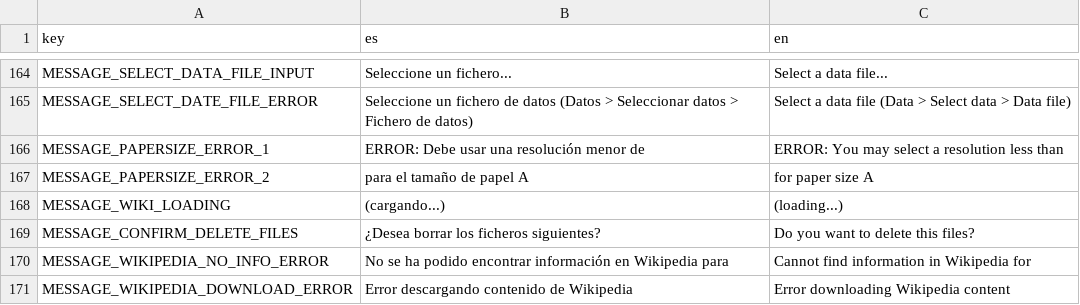
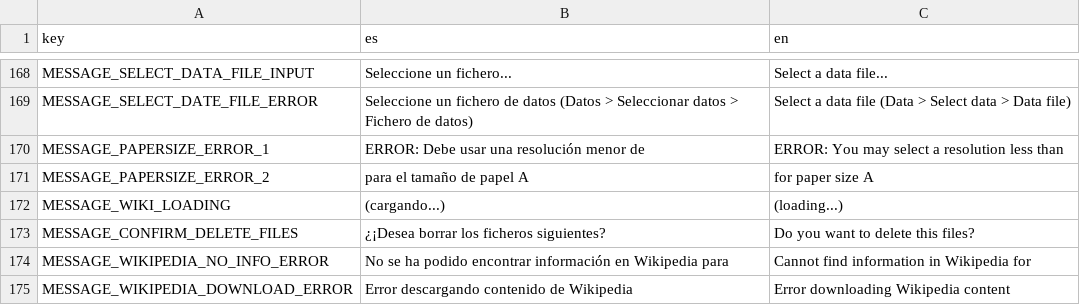
Before and after one commit to jgalgarra/bipartgraph, a CSV file: resources/strings.csv, drawn as a sheet; only a part is shown, gaps mark what is left out; addresses are those after the commit; the diff covers the shown part only; the diff names each change by its address in the sheet, - before the commit and + after, or states it on an @@ line.

```diff
--- a/resources/strings.csv
+++ b/resources/strings.csv
-B173 (es): ¿Desea borrar los ficheros siguientes?
+B173 (es): ¿¡Desea borrar los ficheros siguientes?
```
Also changed, not shown: 5 added rows, 1 removed row and 5 edited cells elsewhere in this file, conf/labelcolors.csv, 10 other files.
